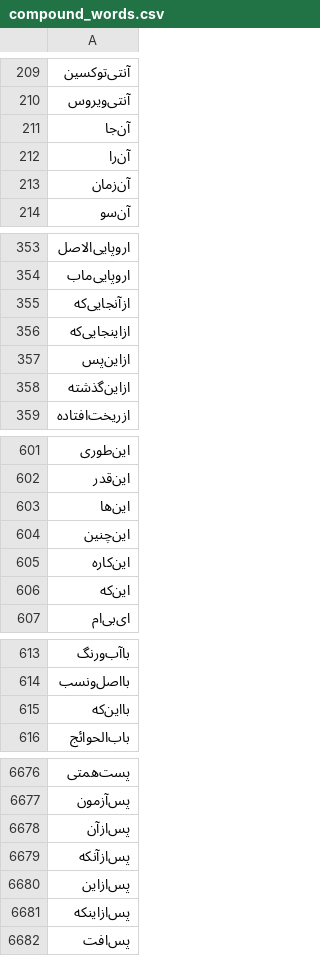
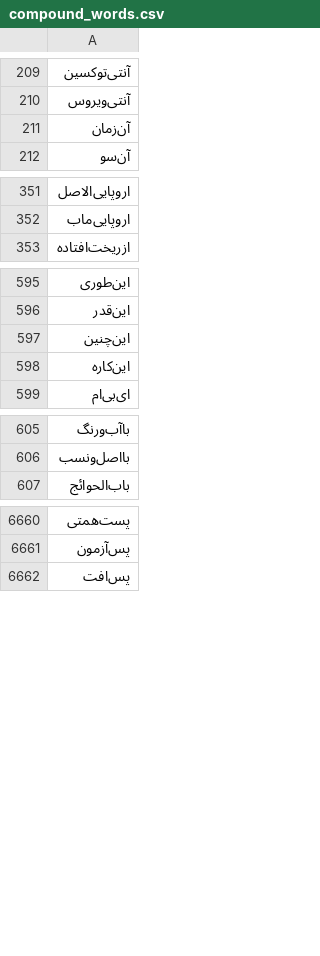
Before and after one commit to amirivojdan/shekar, a CSV file: shekar/data/files/compound_words.csv, drawn as a sheet; only a part is shown, gaps mark what is left out; the diff covers the shown part only.

```diff
--- a/shekar/data/files/compound_words.csv
+++ b/shekar/data/files/compound_words.csv
@@ -210,4 +210,2 @@
 آنتی‌ویروس
-آن‌جا
-آن‌را
 آن‌زمان
@@ -354,6 +352,2 @@
 اروپایی‌ماب
-ازآنجایی‌که
-ازاینجایی‌که
-ازاین‌پس
-ازاین‌گذشته
 ازریخت‌افتاده
@@ -602,6 +596,4 @@
 این‌قدر
-این‌ها
 این‌چنین
 این‌کاره
-این‌که
 ای‌بی‌ام
@@ -614,3 +606,2 @@
 بااصل‌ونسب
-بااین‌که
 باب‌الحوائج
@@ -6677,6 +6661,2 @@
 پس‌آزمون
-پس‌ازآن
-پس‌ازآنکه
-پس‌ازاین
-پس‌ازاینکه
 پس‌افت
```
Also changed, not shown: 9 removed rows elsewhere in this file, shekar/data/files/verbs.csv, 1 other file.
